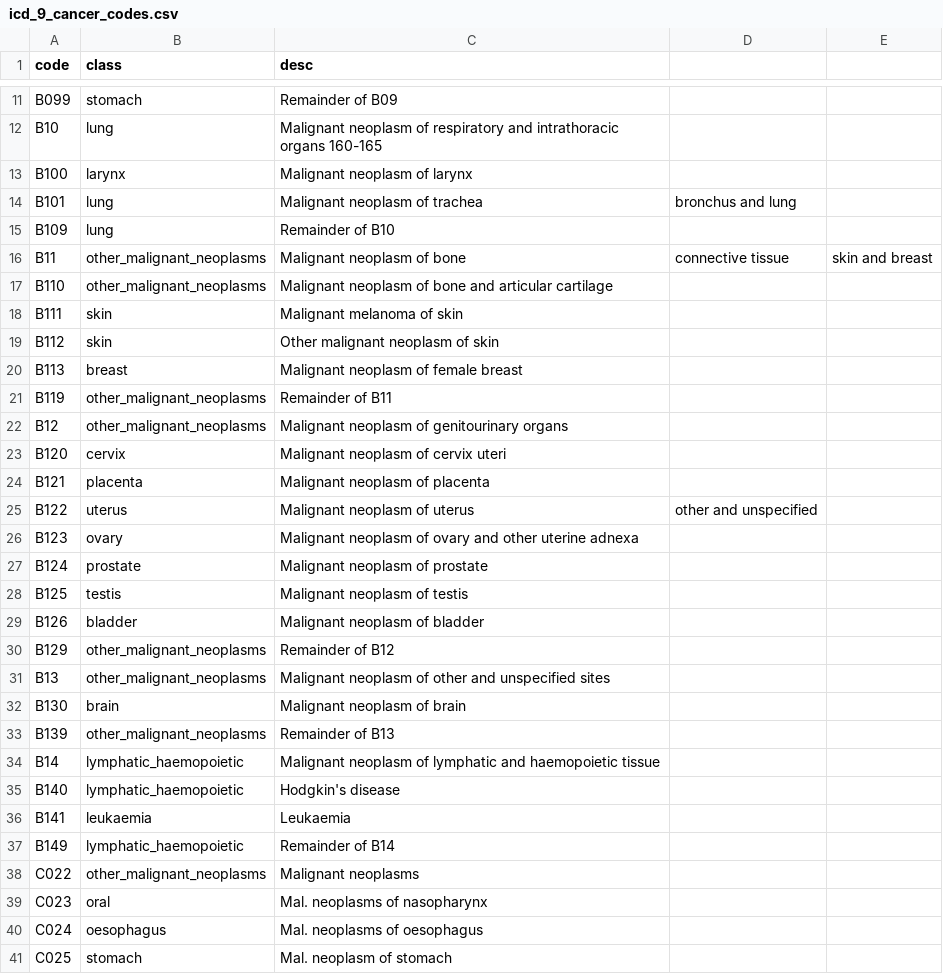
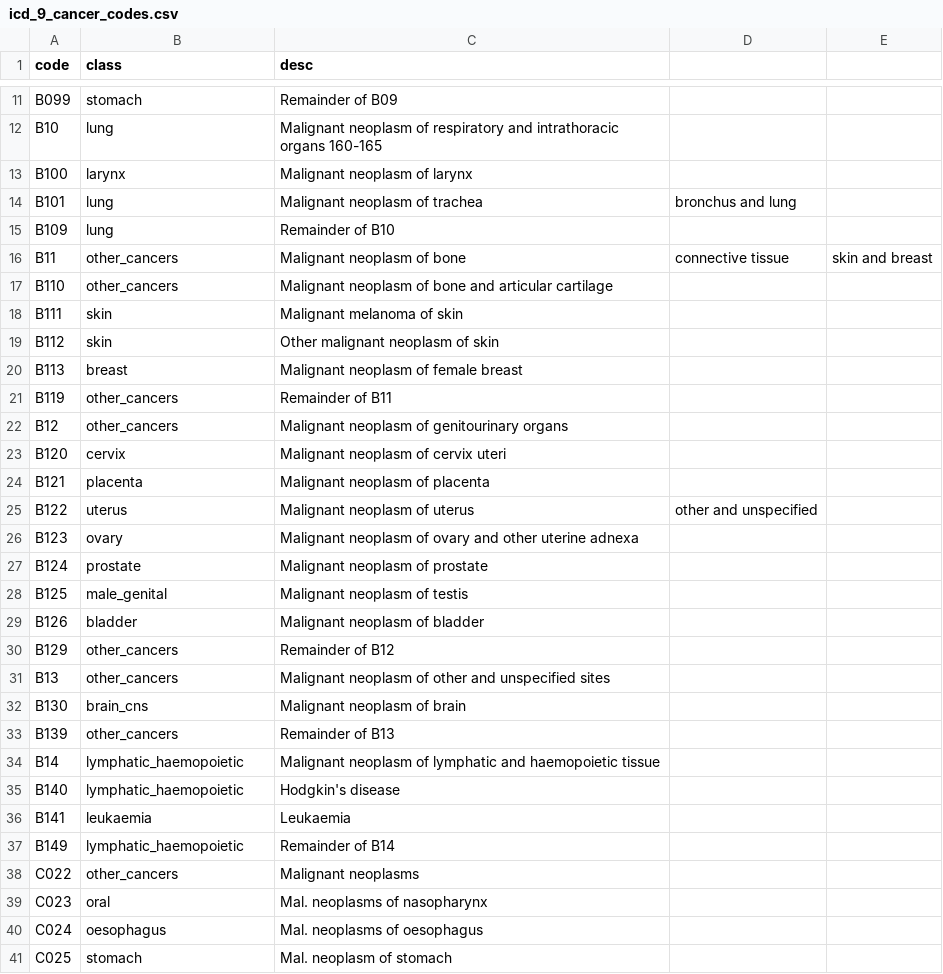
Before and after one commit to ancodia/cancer_death_analytics, a CSV file: resources/icd_code_lookup/icd_9_cancer_codes.csv, drawn as a sheet; only a part is shown, gaps mark what is left out.

Commit message:
updates to cancer code lookups to accommodate extras found in icd10 set

```diff
--- a/resources/icd_code_lookup/icd_9_cancer_codes.csv
+++ b/resources/icd_code_lookup/icd_9_cancer_codes.csv
@@ -15,4 +15,4 @@ B101,lung,Malignant neoplasm of trachea, bronchus and lung
 B109,lung,Remainder of B10
-B11,other_malignant_neoplasms,Malignant neoplasm of bone, connective tissue, skin and breast
-B110,other_malignant_neoplasms,Malignant neoplasm of bone and articular cartilage
+B11,other_cancers,Malignant neoplasm of bone, connective tissue, skin and breast
+B110,other_cancers,Malignant neoplasm of bone and articular cartilage
 B111,skin,Malignant melanoma of skin
@@ -20,4 +20,4 @@ B112,skin,Other malignant neoplasm of skin
 B113,breast,Malignant neoplasm of female breast
-B119,other_malignant_neoplasms,Remainder of B11
-B12,other_malignant_neoplasms,Malignant neoplasm of genitourinary organs
+B119,other_cancers,Remainder of B11
+B12,other_cancers,Malignant neoplasm of genitourinary organs
 B120,cervix,Malignant neoplasm of cervix uteri
@@ -27,8 +27,8 @@ B123,ovary,Malignant neoplasm of ovary and other uterine adnexa
 B124,prostate,Malignant neoplasm of prostate
-B125,testis,Malignant neoplasm of testis
+B125,male_genital,Malignant neoplasm of testis
 B126,bladder,Malignant neoplasm of bladder
-B129,other_malignant_neoplasms,Remainder of B12
-B13,other_malignant_neoplasms,Malignant neoplasm of other and unspecified sites
-B130,brain,Malignant neoplasm of brain
-B139,other_malignant_neoplasms,Remainder of B13
+B129,other_cancers,Remainder of B12
+B13,other_cancers,Malignant neoplasm of other and unspecified sites
+B130,brain_cns,Malignant neoplasm of brain
+B139,other_cancers,Remainder of B13
 B14,lymphatic_haemopoietic,Malignant neoplasm of lymphatic and haemopoietic tissue
@@ -37,3 +37,3 @@ B141,leukaemia,Leukaemia
 B149,lymphatic_haemopoietic,Remainder of B14
-C022,other_malignant_neoplasms,Malignant neoplasms
+C022,other_cancers,Malignant neoplasms
 C023,oral,Mal. neoplasms of nasopharynx
```
Also changed, not shown: resources/icd_code_lookup/icd_10_cancer_codes.csv, resources/icd_code_lookup/icd_7_cancer_codes.csv, 5 other files.
